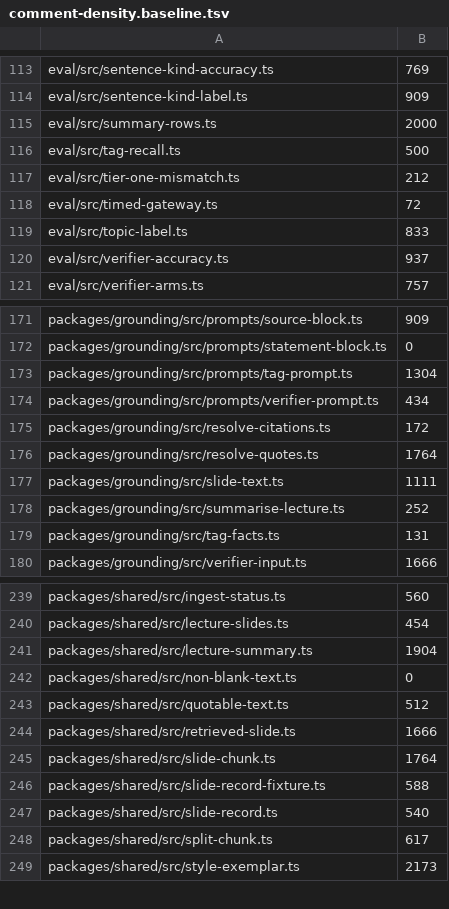
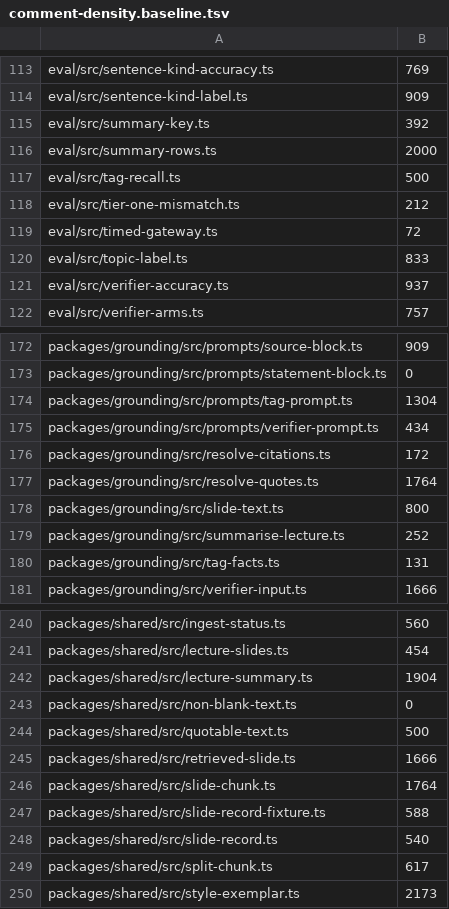
Before and after one commit to TomBennett-Lloyd/cram.ai, a TSV file: .claude/comment-density.baseline.tsv, drawn as a sheet; only a part is shown, gaps mark what is left out.

```diff
--- a/.claude/comment-density.baseline.tsv
+++ b/.claude/comment-density.baseline.tsv
@@ -114,2 +114,3 @@ eval/src/sentence-kind-accuracy.ts	769
 eval/src/sentence-kind-label.ts	909
+eval/src/summary-key.ts	392
 eval/src/summary-rows.ts	2000
@@ -176,3 +177,3 @@ packages/grounding/src/resolve-citations.ts	172
 packages/grounding/src/resolve-quotes.ts	1764
-packages/grounding/src/slide-text.ts	1111
+packages/grounding/src/slide-text.ts	800
 packages/grounding/src/summarise-lecture.ts	252
@@ -242,3 +243,3 @@ packages/shared/src/lecture-summary.ts	1904
 packages/shared/src/non-blank-text.ts	0
-packages/shared/src/quotable-text.ts	512
+packages/shared/src/quotable-text.ts	500
 packages/shared/src/retrieved-slide.ts	1666
```
Also changed, not shown: 11 other files.
